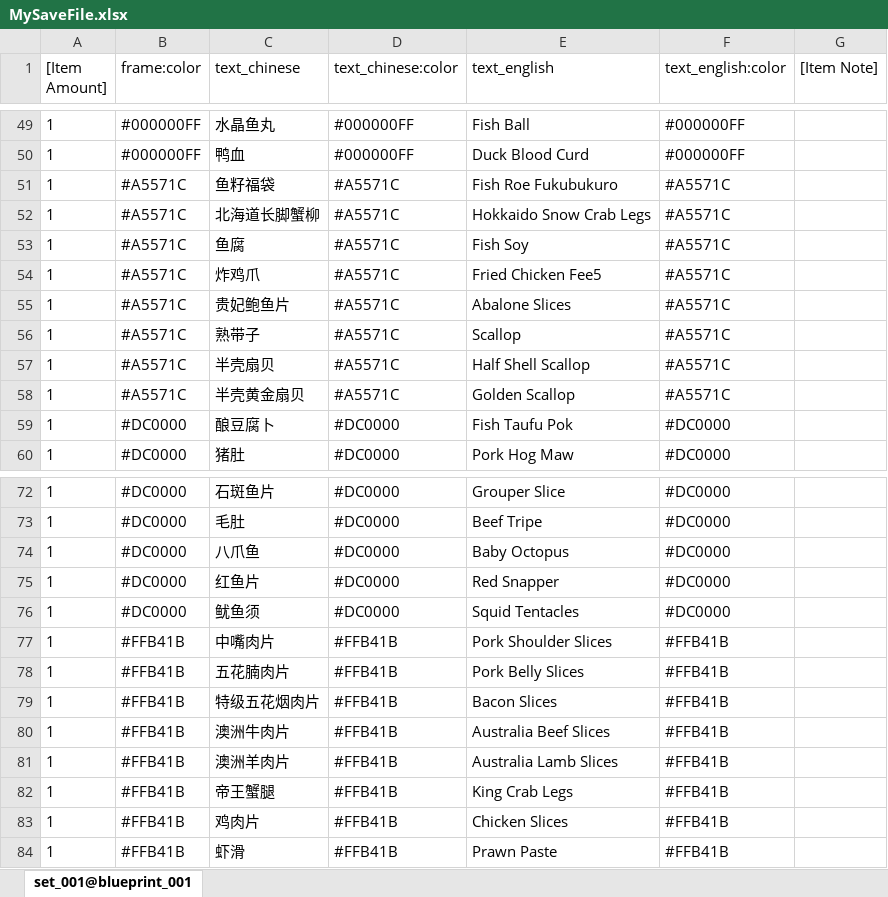
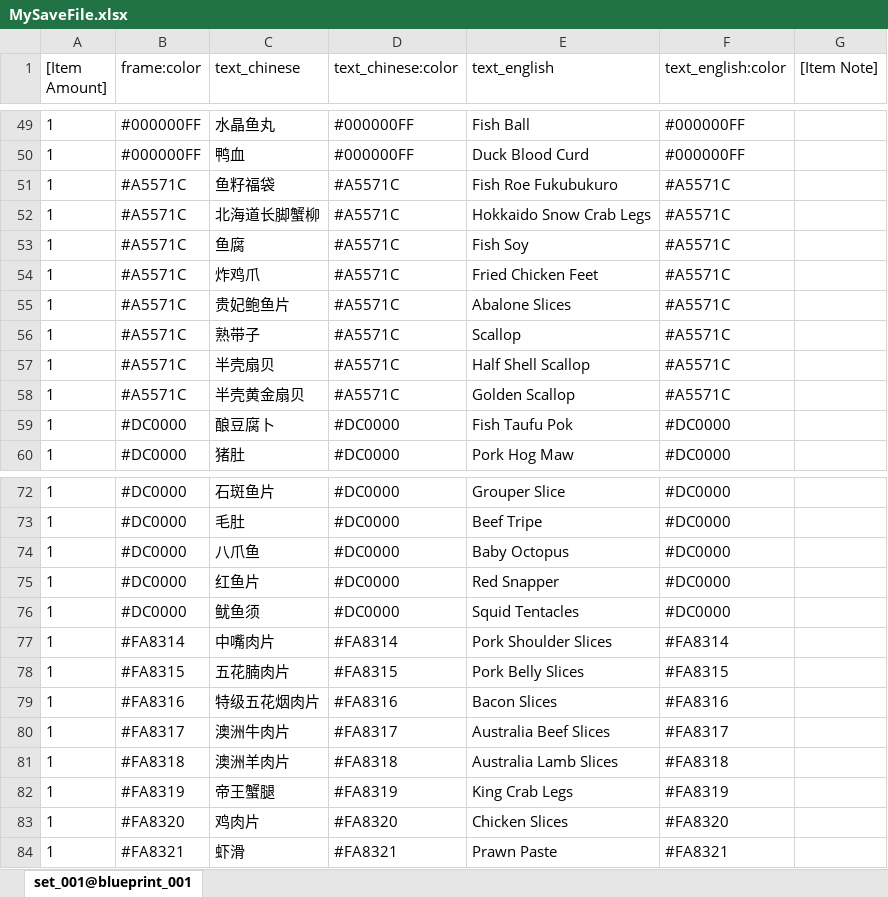
Before and after one commit to Kottalo/ShuaiGuoLaMei, an Excel workbook: excel/MySaveFile.xlsx, sheet set_001@blueprint_001, drawn as a sheet; only a part is shown, gaps mark what is left out; values as stored, in another font and other column widths than the file's, no borders; conditional formats not drawn; the diff names each change by its address in the sheet, - before the commit and + after, or states it on an @@ line.

```diff
--- a/excel/MySaveFile.xlsx (sheet set_001@blueprint_001)
+++ b/excel/MySaveFile.xlsx (sheet set_001@blueprint_001)
-E54 (text_english): Fried Chicken Fee5
+E54 (text_english): Fried Chicken Feet
-B77 (frame:color): #FFB41B
+B77 (frame:color): #FA8314
-D77 (text_chinese:color): #FFB41B
+D77 (text_chinese:color): #FA8314
-F77 (text_english:color): #FFB41B
+F77 (text_english:color): #FA8314
-B78 (frame:color): #FFB41B
+B78 (frame:color): #FA8315
-D78 (text_chinese:color): #FFB41B
+D78 (text_chinese:color): #FA8315
-F78 (text_english:color): #FFB41B
+F78 (text_english:color): #FA8315
-B79 (frame:color): #FFB41B
+B79 (frame:color): #FA8316
-D79 (text_chinese:color): #FFB41B
+D79 (text_chinese:color): #FA8316
-F79 (text_english:color): #FFB41B
+F79 (text_english:color): #FA8316
-B80 (frame:color): #FFB41B
+B80 (frame:color): #FA8317
-D80 (text_chinese:color): #FFB41B
+D80 (text_chinese:color): #FA8317
-F80 (text_english:color): #FFB41B
+F80 (text_english:color): #FA8317
-B81 (frame:color): #FFB41B
+B81 (frame:color): #FA8318
-D81 (text_chinese:color): #FFB41B
+D81 (text_chinese:color): #FA8318
-F81 (text_english:color): #FFB41B
+F81 (text_english:color): #FA8318
-B82 (frame:color): #FFB41B
+B82 (frame:color): #FA8319
-D82 (text_chinese:color): #FFB41B
+D82 (text_chinese:color): #FA8319
-F82 (text_english:color): #FFB41B
+F82 (text_english:color): #FA8319
-B83 (frame:color): #FFB41B
+B83 (frame:color): #FA8320
-D83 (text_chinese:color): #FFB41B
+D83 (text_chinese:color): #FA8320
-F83 (text_english:color): #FFB41B
+F83 (text_english:color): #FA8320
-B84 (frame:color): #FFB41B
+B84 (frame:color): #FA8321
-D84 (text_chinese:color): #FFB41B
+D84 (text_chinese:color): #FA8321
-F84 (text_english:color): #FFB41B
+F84 (text_english:color): #FA8321
```
Also changed, not shown: 3 other files.
